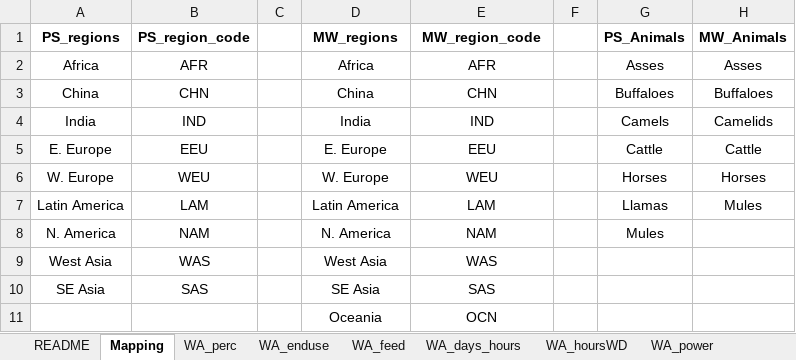
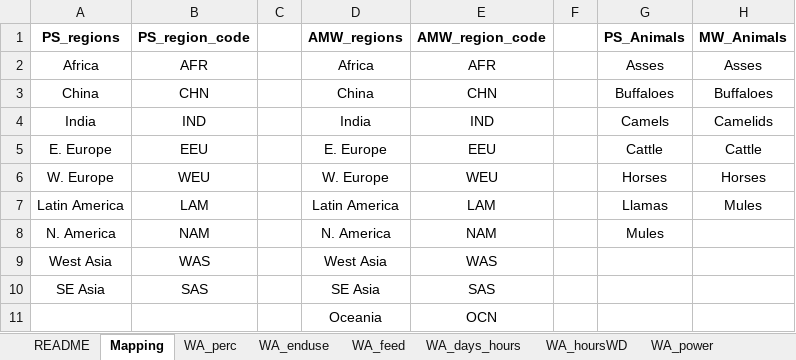
Before and after one commit to EnergyEconomyDecoupling/MWTools, an Excel workbook: inst/extdata/amw_analysis_data.xlsx, sheet Mapping, drawn as a sheet; values as stored, in another font and other column widths than the file's, no borders; the diff names each change by its address in the sheet, - before the commit and + after, or states it on an @@ line.

```diff
--- a/inst/extdata/amw_analysis_data.xlsx (sheet Mapping)
+++ b/inst/extdata/amw_analysis_data.xlsx (sheet Mapping)
-D1: MW_regions
+D1: AMW_regions
-E1: MW_region_code
+E1: AMW_region_code
```
Also changed, not shown: sheet WA_enduse, sheet WA_perc, sheet WA_power, sheet WA_feed, sheet WA_days_hours, inst/extdata/FAO_ISO_MW_Mapping.xlsx, 27 other files.
